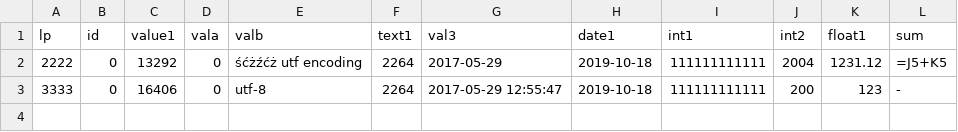
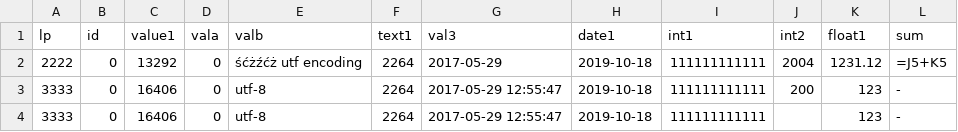
Before and after one commit to kshji/go, a CSV file: csv2xlsx/example/data1.csv, drawn as a sheet.

Commit message:
Updated empty cell example

```diff
--- a/csv2xlsx/example/data1.csv
+++ b/csv2xlsx/example/data1.csv
@@ -3 +3,2 @@ lp;id;value1;vala;valb;text1;val3;date1;int1;int2;float1;sum
 3333;0;16406;0;"utf-8              ";2264;"2017-05-29 12:55:47";"2019-10-18";111111111111;200;123;-
+3333;0;16406;0;"utf-8              ";2264;"2017-05-29 12:55:47";"2019-10-18";111111111111;;123;-
```
